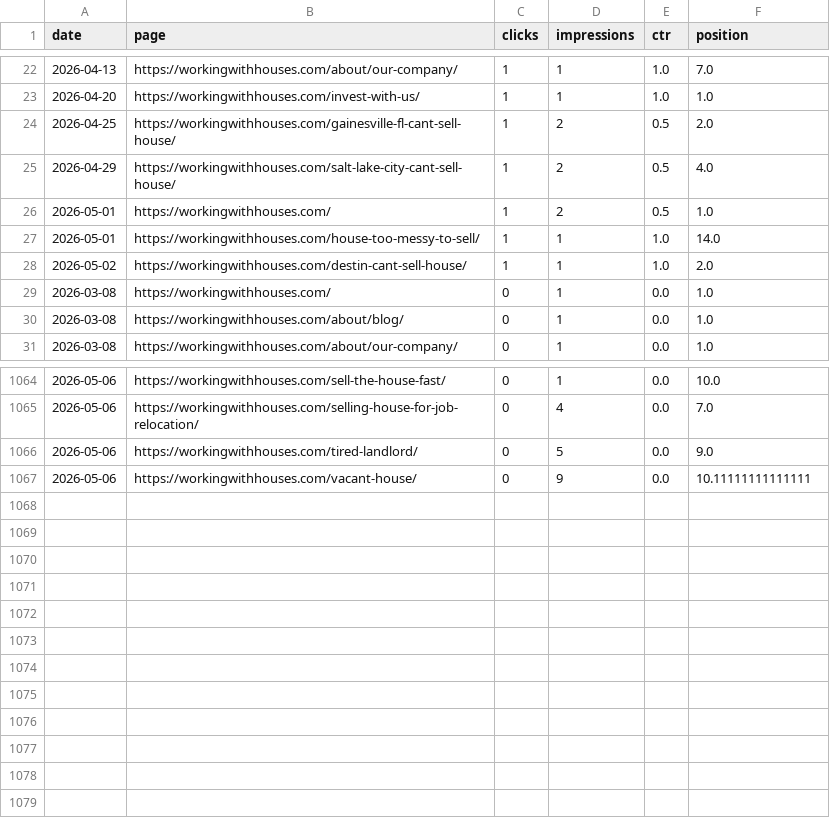
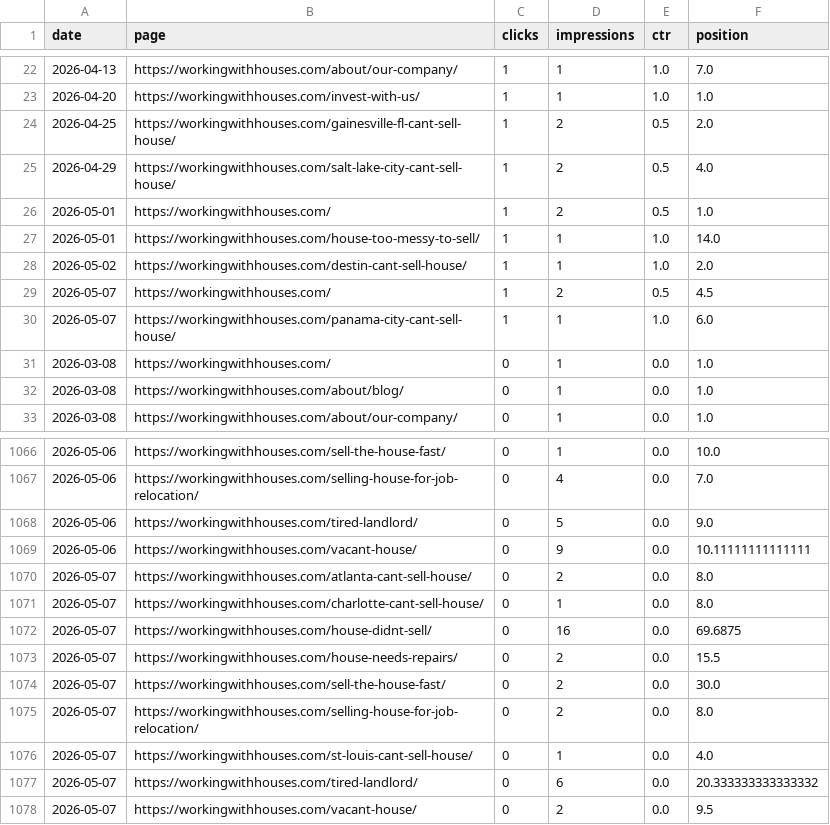
Before and after one commit to figlesias7/GSC-Tracker, a CSV file: data/gsc_daily_data.csv, drawn as a sheet; only a part is shown, gaps mark what is left out; the diff names each change by its address in the sheet, - before the commit and + after, or states it on an @@ line.

```diff
--- a/data/gsc_daily_data.csv
+++ b/data/gsc_daily_data.csv
+row 29: 2026-05-07 | https://workingwithhouses.com/ | 1 | 2 | 0.5 | 4.5
+row 30: 2026-05-07 | https://workingwithhouses.com/panama-city-cant-sell-house/ | 1 | 1 | 1.0 | 6.0
+row 1070: 2026-05-07 | https://workingwithhouses.com/atlanta-cant-sell-house/ | 0 | 2 | 0.0 | 8.0
+row 1071: 2026-05-07 | https://workingwithhouses.com/charlotte-cant-sell-house/ | 0 | 1 | 0.0 | 8.0
+row 1072: 2026-05-07 | https://workingwithhouses.com/house-didnt-sell/ | 0 | 16 | 0.0 | 69.6875
+row 1073: 2026-05-07 | https://workingwithhouses.com/house-needs-repairs/ | 0 | 2 | 0.0 | 15.5
+row 1074: 2026-05-07 | https://workingwithhouses.com/sell-the-house-fast/ | 0 | 2 | 0.0 | 30.0
+row 1075: 2026-05-07 | https://workingwithhouses.com/selling-house-for-job-relocation/ | 0 | 2 | 0.0 | 8.0
+row 1076: 2026-05-07 | https://workingwithhouses.com/st-louis-cant-sell-house/ | 0 | 1 | 0.0 | 4.0
+row 1077: 2026-05-07 | https://workingwithhouses.com/tired-landlord/ | 0 | 6 | 0.0 | 20.333333333333332
+row 1078: 2026-05-07 | https://workingwithhouses.com/vacant-house/ | 0 | 2 | 0.0 | 9.5
```
Also changed, not shown: 1 other file.
